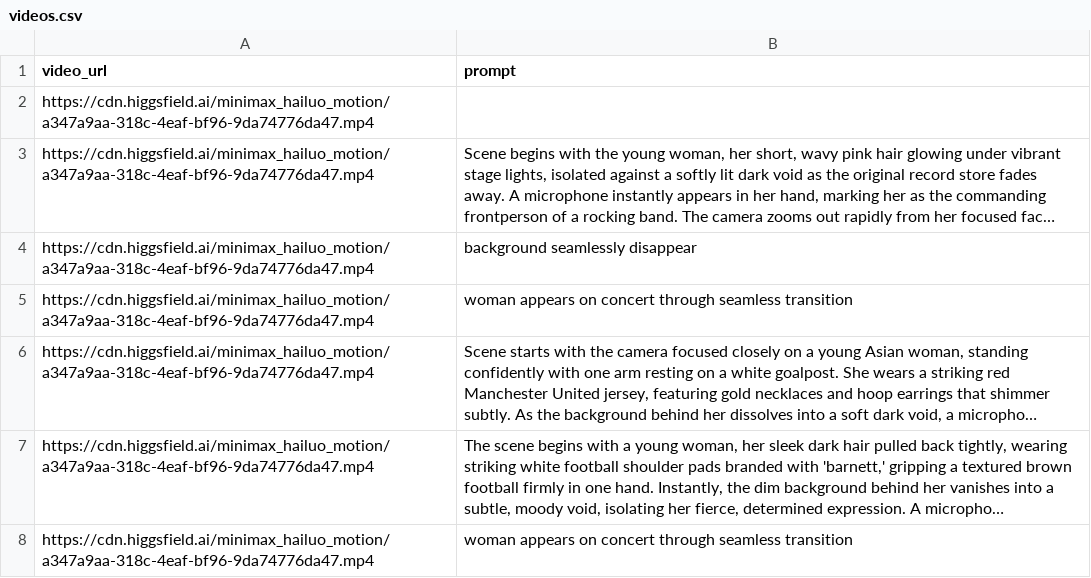
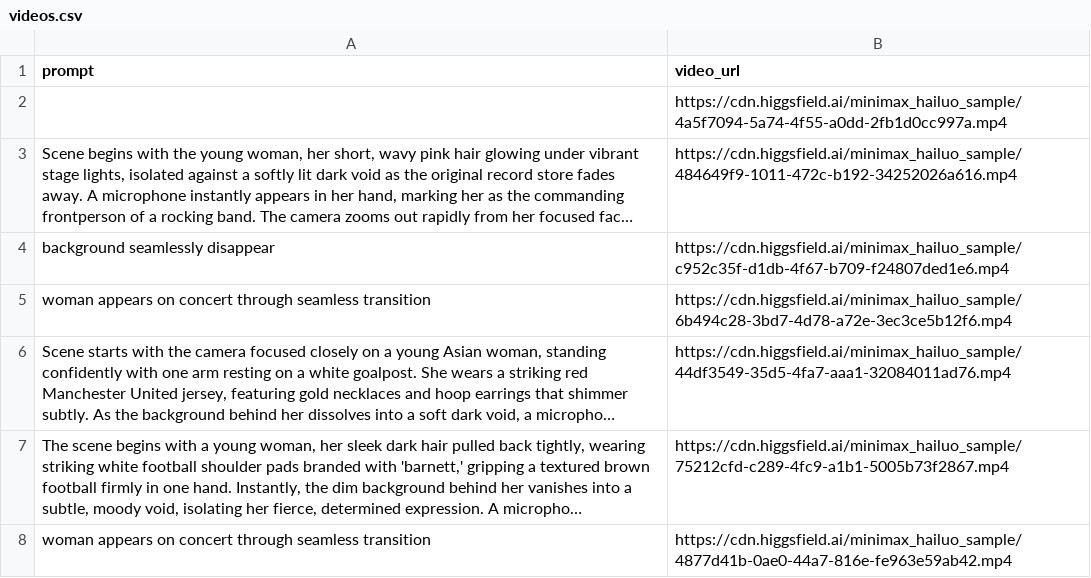
Before and after one commit to codinnovate/HiggsFieldAI, a CSV file: Visual Effects/Live Concert/videos.csv, drawn as a sheet; long unchanged cells end in …; removed rows and columns are numbered as before the commit, all else as after; the diff names each change by its address in the sheet, - before the commit and + after, or states it on an @@ line.

```diff
--- a/Visual Effects/Live Concert/videos.csv
+++ b/Visual Effects/Live Concert/videos.csv
-column A (video_url), rows 2-8: all https://cdn.higgsfield.ai/minimax_hailuo_motion/a347a9aa-318c-4eaf-bf96-9da74776da47.mp4
+column B (video_url), rows 2-8: https://cdn.higgsfield.ai/minimax_hailuo_sample/4a5f7094-5a74-4f55-a0dd-2fb1d0cc997a.mp4 | https://cdn.higgsfield.ai/minimax_hailuo_sample/484649f9-1011-472c-b192-34252026a616.mp4 | https://cdn.higgsfield.ai/minimax_hailuo_sample/c952c35f-d1db-4f67-b709-f24807ded1e6.mp4 | https://cdn.higgsfield.ai/minimax_hailuo_sample/6b494c28-3bd7-4d78-a72e-3ec3ce5b12f6.mp4 | https://cdn.higgsfield.ai/minimax_hailuo_sample/44df3549-35d5-4fa7-aaa1-32084011ad76.mp4 | https://cdn.higgsfield.ai/minimax_hailuo_sample/75212cfd-c289-4fc9-a1b1-5005b73f2867.mp4 | https://cdn.higgsfield.ai/minimax_hailuo_sample/4877d41b-0ae0-44a7-816e-fe963e59ab42.mp4
```
Also changed, not shown: Visual Effects/I Can Fly/videos.csv, Visual Effects/Ice rose/videos.csv, 23 other files.
